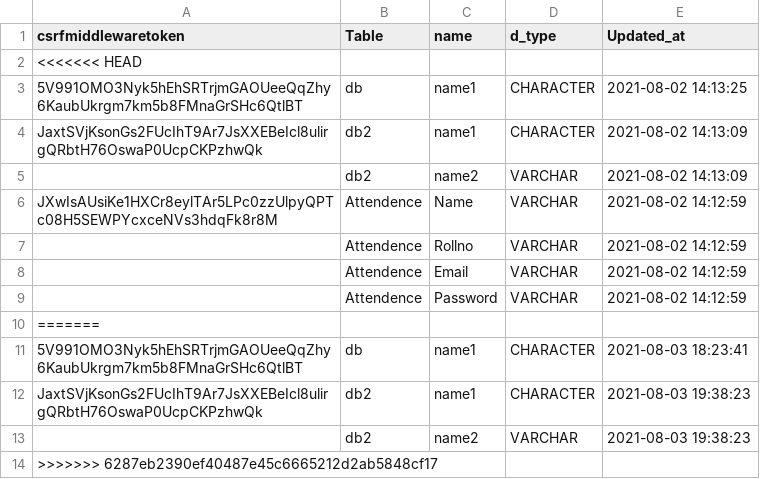
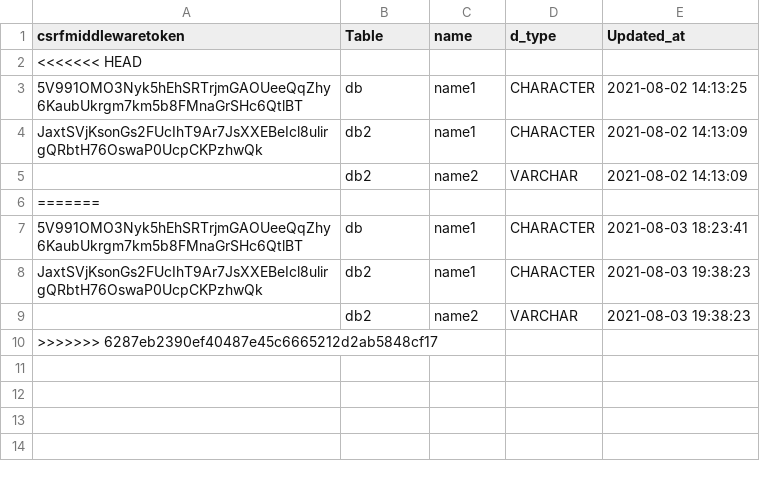
Before and after one commit to nikhil73533/Internship-project, a CSV file: Internship_Project/CRUD.csv, drawn as a sheet; the diff names each change by its address in the sheet, - before the commit and + after, or states it on an @@ line.

```diff
--- a/Internship_Project/CRUD.csv
+++ b/Internship_Project/CRUD.csv
-row 6: JXwIsAUsiKe1HXCr8eylTAr5LPc0zzUlpyQPTc08H5SEWPYcxceNVs3hdqFk8r8M | Attendence | Name | VARCHAR | 2021-08-02 14:12:59
-row 7:  | Attendence | Rollno | VARCHAR | 2021-08-02 14:12:59
-row 8:  | Attendence | Email | VARCHAR | 2021-08-02 14:12:59
-row 9:  | Attendence | Password | VARCHAR | 2021-08-02 14:12:59
```
Also changed, not shown: 2 other files.
